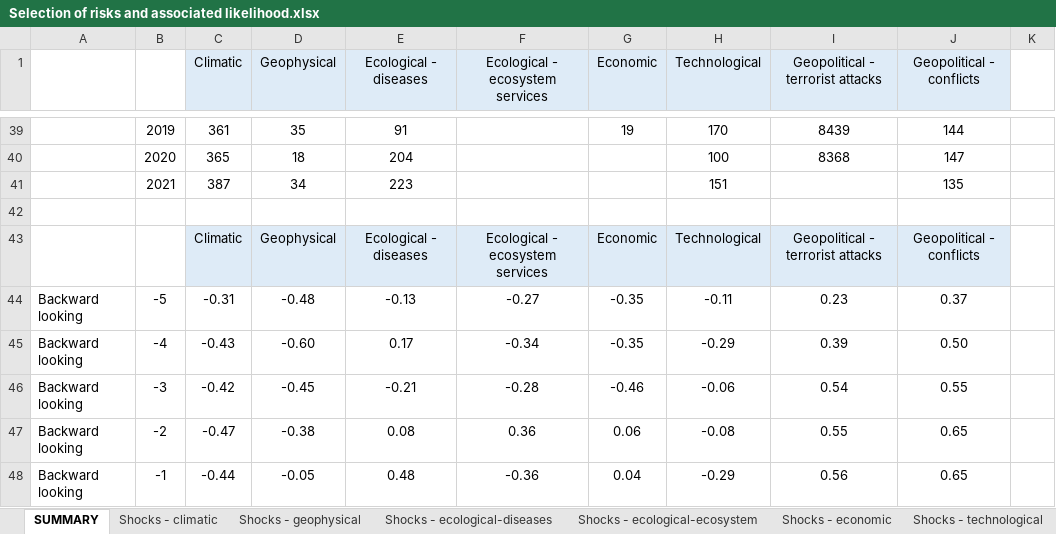
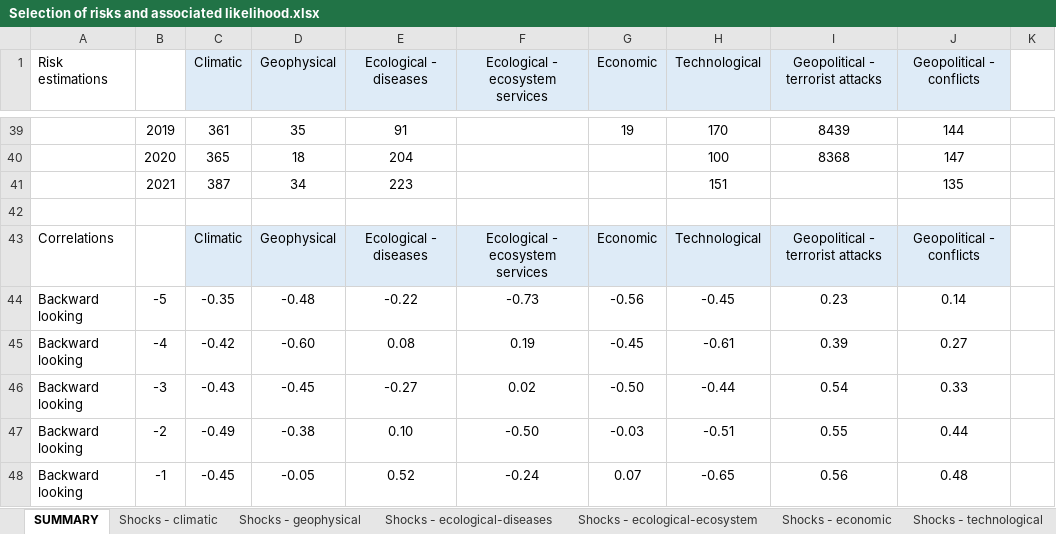
Before and after one commit to LouisD-KVA/WEF-GRR-analysis, an Excel workbook: 3_Backcasting analysis/analysis/Selection of risks and associated likelihood.xlsx, sheet SUMMARY, drawn as a sheet; only a part is shown, gaps mark what is left out; values as stored, in another font and other column widths than the file's, no borders; conditional formats not drawn; the diff covers the shown part only; the diff names each change by its address in the sheet, - before the commit and + after, or states it on an @@ line.

Commit message:
Update Selection of risks and associated likelihood.xlsx

```diff
--- a/3_Backcasting analysis/analysis/Selection of risks and associated likelihood.xlsx (sheet SUMMARY)
+++ b/3_Backcasting analysis/analysis/Selection of risks and associated likelihood.xlsx (sheet SUMMARY)
-A1: (empty)
+A1: Risk estimations
-A43 (Risk estimations): (empty)
+A43 (Risk estimations): Correlations
-C44 (Climatic): -0.31
+C44 (Climatic): -0.35
-E44 (Ecological - diseases): -0.13
+E44 (Ecological - diseases): -0.22
-F44 (Ecological - ecosystem services): -0.27
+F44 (Ecological - ecosystem services): -0.73
-G44 (Economic): -0.35
+G44 (Economic): -0.56
-H44 (Technological): -0.11
+H44 (Technological): -0.45
-J44 (Geopolitical - conflicts): 0.37
+J44 (Geopolitical - conflicts): 0.14
-C45 (Climatic): -0.43
+C45 (Climatic): -0.42
-E45 (Ecological - diseases): 0.17
+E45 (Ecological - diseases): 0.08
-F45 (Ecological - ecosystem services): -0.34
+F45 (Ecological - ecosystem services): 0.19
-G45 (Economic): -0.35
+G45 (Economic): -0.45
-H45 (Technological): -0.29
+H45 (Technological): -0.61
-J45 (Geopolitical - conflicts): 0.50
+J45 (Geopolitical - conflicts): 0.27
-C46 (Climatic): -0.42
+C46 (Climatic): -0.43
-E46 (Ecological - diseases): -0.21
+E46 (Ecological - diseases): -0.27
-F46 (Ecological - ecosystem services): -0.28
+F46 (Ecological - ecosystem services): 0.02
-G46 (Economic): -0.46
+G46 (Economic): -0.50
-H46 (Technological): -0.06
+H46 (Technological): -0.44
-J46 (Geopolitical - conflicts): 0.55
+J46 (Geopolitical - conflicts): 0.33
-C47 (Climatic): -0.47
+C47 (Climatic): -0.49
-E47 (Ecological - diseases): 0.08
+E47 (Ecological - diseases): 0.10
-F47 (Ecological - ecosystem services): 0.36
+F47 (Ecological - ecosystem services): -0.50
-G47 (Economic): 0.06
+G47 (Economic): -0.03
-H47 (Technological): -0.08
+H47 (Technological): -0.51
-J47 (Geopolitical - conflicts): 0.65
+J47 (Geopolitical - conflicts): 0.44
-C48 (Climatic): -0.44
+C48 (Climatic): -0.45
-E48 (Ecological - diseases): 0.48
+E48 (Ecological - diseases): 0.52
-F48 (Ecological - ecosystem services): -0.36
+F48 (Ecological - ecosystem services): -0.24
-G48 (Economic): 0.04
+G48 (Economic): 0.07
-H48 (Technological): -0.29
+H48 (Technological): -0.65
-J48 (Geopolitical - conflicts): 0.65
+J48 (Geopolitical - conflicts): 0.48
```
Also changed, not shown: 13 added rows, 13 removed rows and 49 edited cells elsewhere in this sheet, sheet 2013, sheet 2012, sheet 2014, sheet 2019, sheet 2018, sheet 2017, 10 more sheets.
